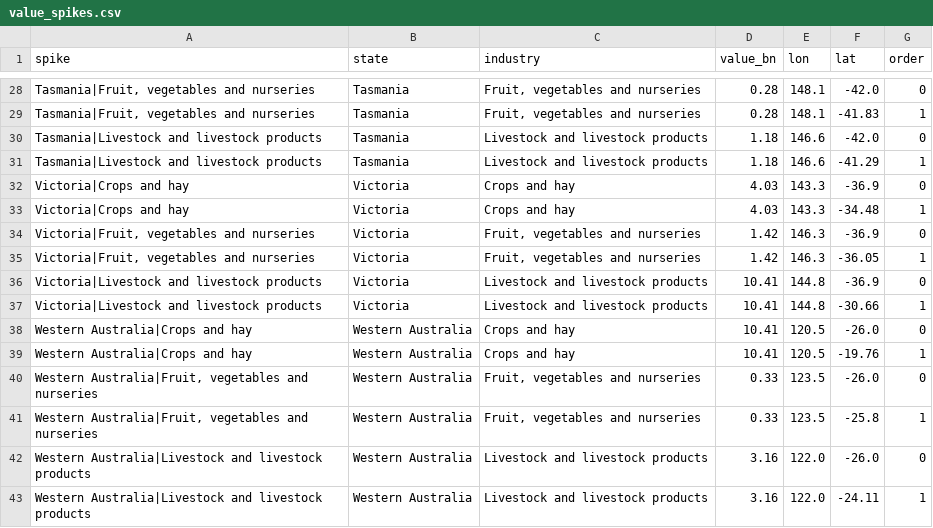
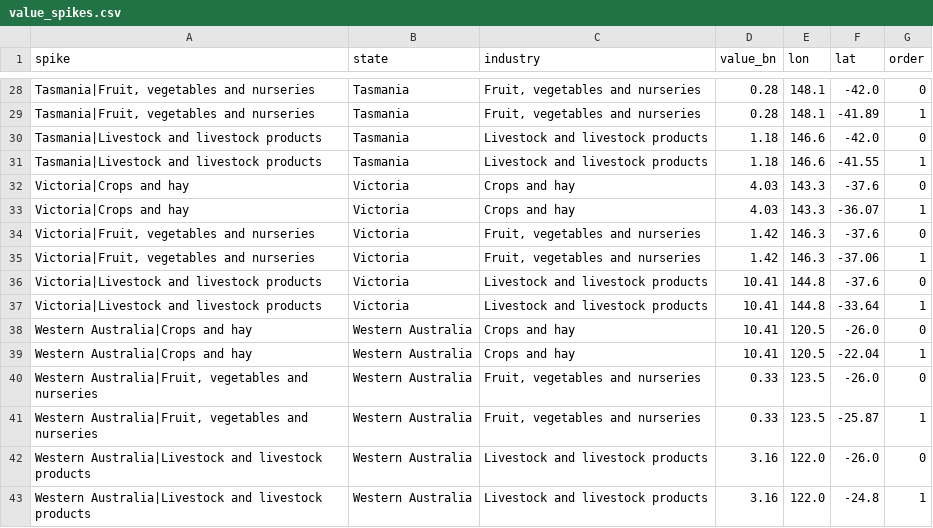
Before and after one commit to Danny-Yan/Assignment-2, a CSV file: data/value_spikes.csv, drawn as a sheet; only a part is shown, gaps mark what is left out; the diff covers the shown part only; the diff names each change by its address in the sheet, - before the commit and + after, or states it on an @@ line.

```diff
--- a/data/value_spikes.csv
+++ b/data/value_spikes.csv
-F29 (lat): -41.83
+F29 (lat): -41.89
-F31 (lat): -41.29
+F31 (lat): -41.55
-F32 (lat): -36.9
+F32 (lat): -37.6
-F33 (lat): -34.48
+F33 (lat): -36.07
-F34 (lat): -36.9
+F34 (lat): -37.6
-F35 (lat): -36.05
+F35 (lat): -37.06
-F36 (lat): -36.9
+F36 (lat): -37.6
-F37 (lat): -30.66
+F37 (lat): -33.64
-F39 (lat): -19.76
+F39 (lat): -22.04
-F41 (lat): -25.8
+F41 (lat): -25.87
-F43 (lat): -24.11
+F43 (lat): -24.8
```
Also changed, not shown: 22 edited cells elsewhere in this file, data/alluvial_links.csv, data/alluvial_nodes.csv, 11 other files.
